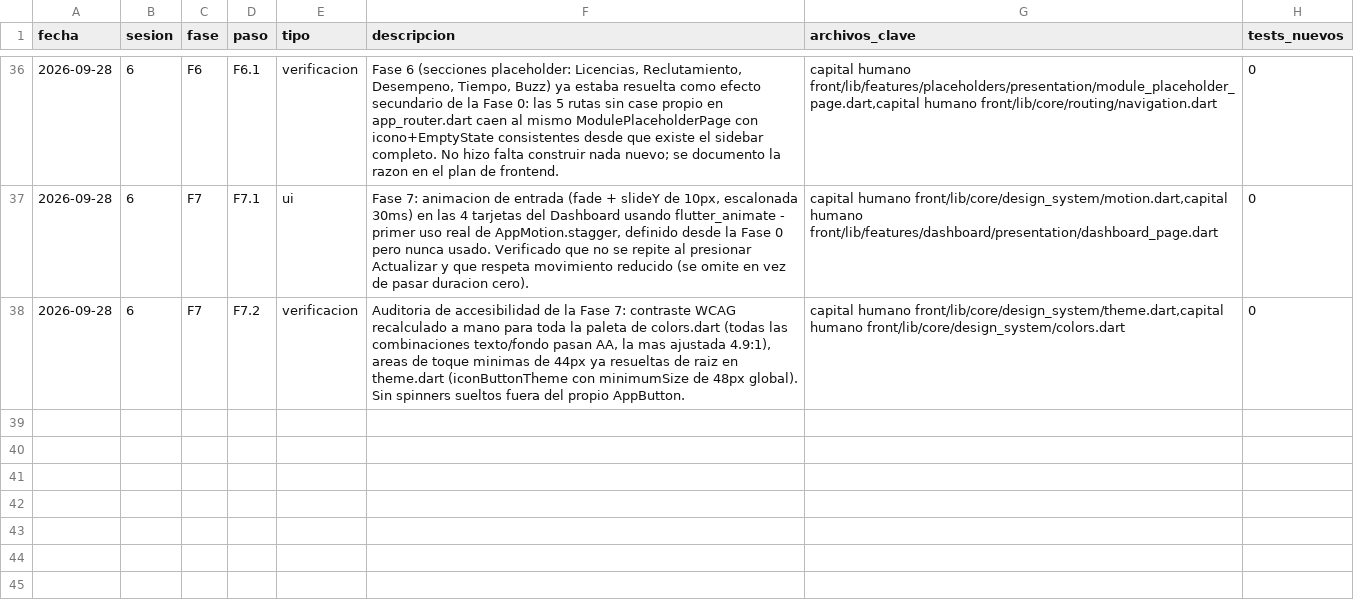
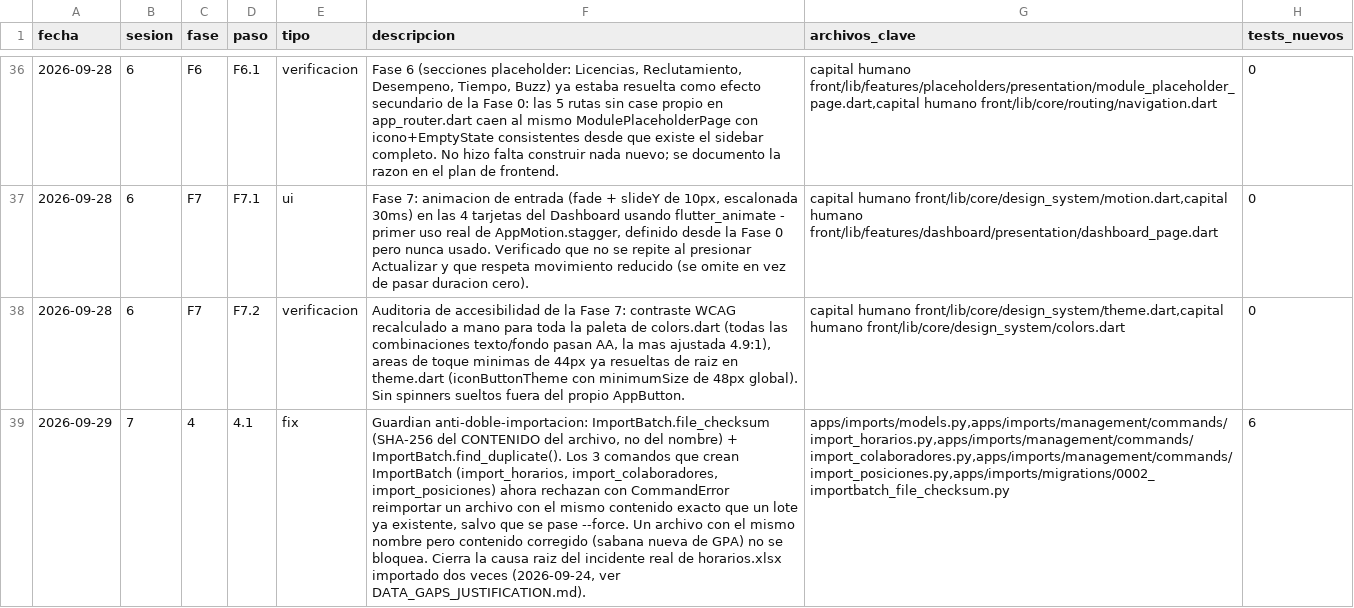
Before and after one commit to gpadsi/GPA-Software-CCHH-backend, a CSV file: logs/dev_log.csv, drawn as a sheet; only a part is shown, gaps mark what is left out; the diff names each change by its address in the sheet, - before the commit and + after, or states it on an @@ line.

Commit message:
feat: guard import commands against re-importing the same file
Nada impedía correr import_horarios, import_colaboradores o
import_posiciones dos veces sobre el mismo archivo — ya pasó de verdad
con horarios.xlsx el 2026-09-24 (importado dos veces por accidente,
392 AsignacionHorario terminaron con 1,068 HorarioRawRow en staging en
vez de 534; ver docs/DATA_GAPS_JUSTIFICATION.md, no versionado).

Se agrega ImportBatch.file_checksum: SHA-256 del CONTENIDO del archivo
(no del nombre), más ImportBatch.find_duplicate(source, checksum). Los
tres comandos que crean un ImportBatch ahora calculan el checksum antes
de abrir el Excel y rechazan con CommandError si ya existe un lote del
mismo origen con el mismo contenido exacto — a menos que se pase
--force explícito. Un archivo con el mismo nombre pero contenido
corregido (ej. una sábana nueva de GPA) NO se bloquea, porque el
checksum cambia con el contenido, no con el nombre. Los lotes que ya
existían antes de este campo quedan con file_checksum="" y nunca se
marcan como duplicados entre sí (checksum vacío no coincide con nada).

import_configuracion no crea ImportBatch (siembra catálogos, no deja
staging) y no necesita este guardián.

6 pruebas nuevas: checksum estable entre nombres distintos y sensible al
contenido, find_duplicate por origen+checksum, checksum vacío no cuenta
como coincidencia, y de extremo a extremo contra un .xlsx real —
reimportar el mismo archivo se bloquea, --force lo permite, y un archivo
con contenido corregido bajo el mismo nombre no se bloquea. 141 pruebas
en total (antes 135), manage.py check y makemigrations --check limpios.

```diff
--- a/logs/dev_log.csv
+++ b/logs/dev_log.csv
+row 39: 2026-09-29 | 7 | 4 | 4.1 | fix | Guardian anti-doble-importacion: ImportBatch.file_checksum (SHA-256 del CONTENIDO del archivo, no del nombre) + ImportBatch.find_duplicate(). Los 3 comandos que crean ImportBatch (import_horarios, import_colaboradores, import_posiciones) ahora rechazan con CommandError reimportar un archivo con el mismo contenido exacto que un lote ya existente, salvo que se pase --force. Un archivo con el mismo nombre pero contenido corregido (sabana nueva de GPA) no se bloquea. Cierra la causa raiz del incidente real de horarios.xlsx importado dos veces (2026-09-24, ver DATA_GAPS_JUSTIFICATION.md). | apps/imports/models.py,apps/imports/management/commands/import_horarios.py,apps/imports/management/commands/import_colaboradores.py,apps/imports/management/commands/import_posiciones.py,apps/imports/migrations/0002_importbatch_file_checksum.py | 6
```
Also changed, not shown: 6 other files.
